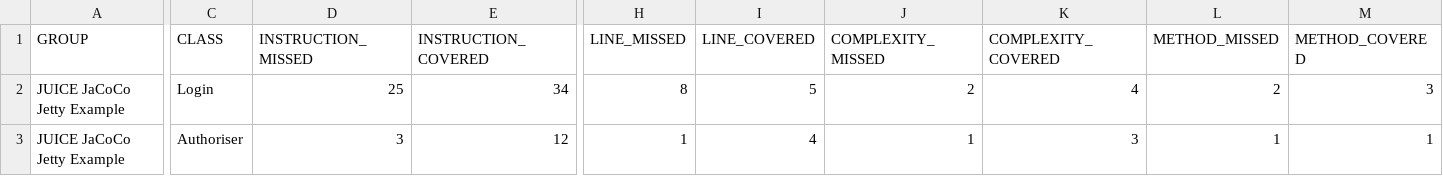
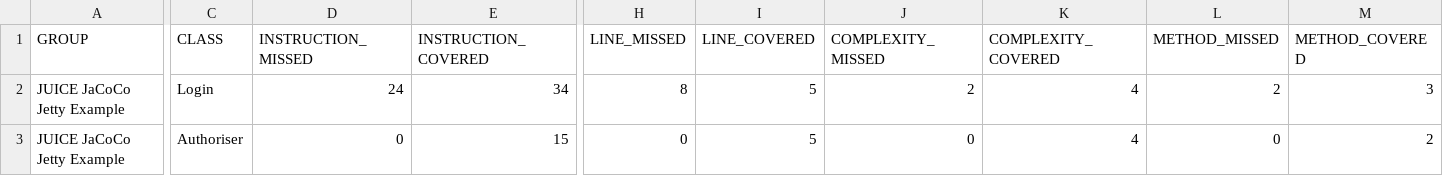
Before and after one commit to timp/juice, a CSV file: jacoco/jacoco.csv, drawn as a sheet; only a part is shown, gaps mark what is left out; the diff names each change by its address in the sheet, - before the commit and + after, or states it on an @@ line.

```diff
--- a/jacoco/jacoco.csv
+++ b/jacoco/jacoco.csv
-D2 (INSTRUCTION_MISSED): 25
+D2 (INSTRUCTION_MISSED): 24
-D3 (INSTRUCTION_MISSED): 3
+D3 (INSTRUCTION_MISSED): 0
-E3 (INSTRUCTION_COVERED): 12
+E3 (INSTRUCTION_COVERED): 15
-H3 (LINE_MISSED): 1
+H3 (LINE_MISSED): 0
-I3 (LINE_COVERED): 4
+I3 (LINE_COVERED): 5
-J3 (COMPLEXITY_MISSED): 1
+J3 (COMPLEXITY_MISSED): 0
-K3 (COMPLEXITY_COVERED): 3
+K3 (COMPLEXITY_COVERED): 4
-L3 (METHOD_MISSED): 1
+L3 (METHOD_MISSED): 0
-M3 (METHOD_COVERED): 1
+M3 (METHOD_COVERED): 2
```
Also changed, not shown: jacoco-combined/jacoco.csv, jacoco-it/jacoco.csv, 35 other files.
